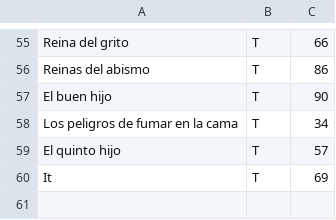
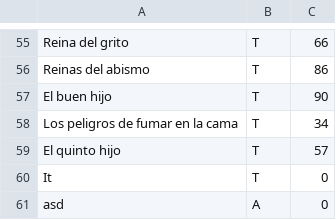
Before and after one commit to rodrigorotondo/El_eterno_dilema_del_lector, a CSV file: libros.csv, drawn as a sheet; only a part is shown, gaps mark what is left out.

Commit message:
mejoras (esperemos que finales de 3 peores libros)

```diff
--- a/libros.csv
+++ b/libros.csv
@@ -59,2 +59,3 @@ Los peligros de fumar en la cama,T,34
 El quinto hijo,T,57
-It,T,69
+It,T,0
+asd,A,0
```
Also changed, not shown: 3 other files.
